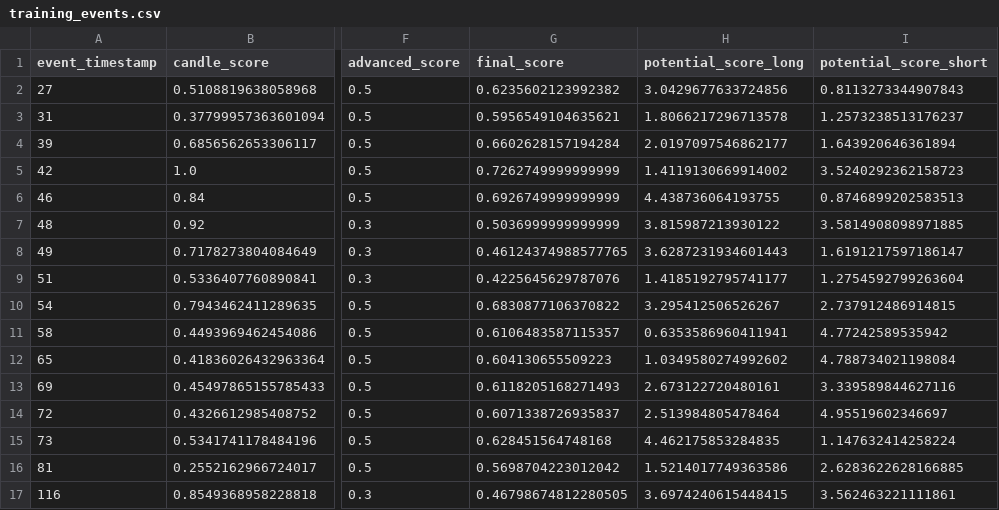
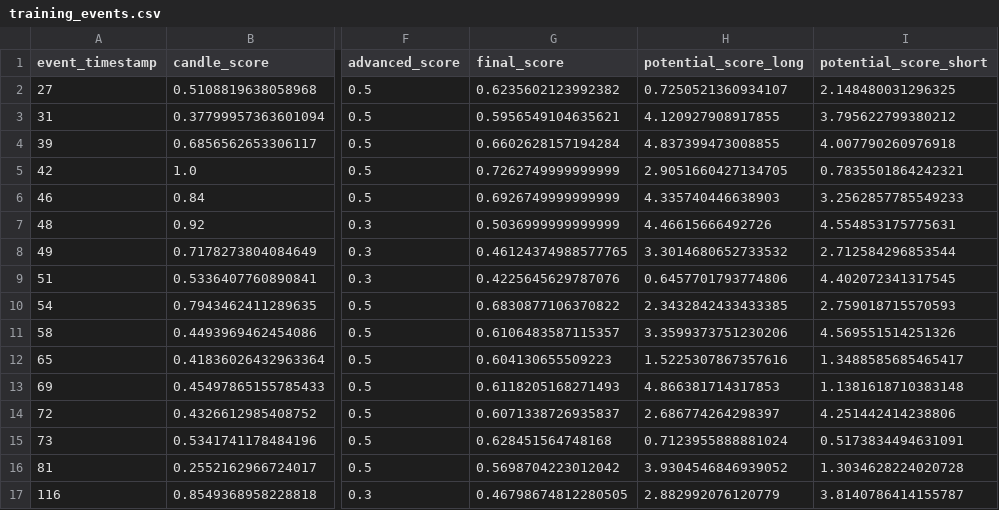
Before and after one commit to vaseksindelaru/aipha_0.2, a CSV file: training_events.csv, drawn as a sheet; only a part is shown, gaps mark what is left out; the diff covers the shown part only; the diff names each change by its address in the sheet, - before the commit and + after, or states it on an @@ line.

```diff
--- a/training_events.csv
+++ b/training_events.csv
-H2 (potential_score_long): 3.0429677633724856
+H2 (potential_score_long): 0.7250521360934107
-I2 (potential_score_short): 0.8113273344907843
+I2 (potential_score_short): 2.148480031296325
-H3 (potential_score_long): 1.8066217296713578
+H3 (potential_score_long): 4.120927908917855
-I3 (potential_score_short): 1.2573238513176237
+I3 (potential_score_short): 3.795622799380212
-H4 (potential_score_long): 2.0197097546862177
+H4 (potential_score_long): 4.837399473008855
-I4 (potential_score_short): 1.643920646361894
+I4 (potential_score_short): 4.007790260976918
-H5 (potential_score_long): 1.4119130669914002
+H5 (potential_score_long): 2.9051660427134705
-I5 (potential_score_short): 3.5240292362158723
+I5 (potential_score_short): 0.7835501864242321
-H6 (potential_score_long): 4.438736064193755
+H6 (potential_score_long): 4.335740446638903
-I6 (potential_score_short): 0.8746899202583513
+I6 (potential_score_short): 3.2562857785549233
-H7 (potential_score_long): 3.815987213930122
+H7 (potential_score_long): 4.46615666492726
-I7 (potential_score_short): 3.5814908098971885
+I7 (potential_score_short): 4.554853175775631
-H8 (potential_score_long): 3.6287231934601443
+H8 (potential_score_long): 3.3014680652733532
-I8 (potential_score_short): 1.6191217597186147
+I8 (potential_score_short): 2.712584296853544
-H9 (potential_score_long): 1.4185192795741177
+H9 (potential_score_long): 0.6457701793774806
-I9 (potential_score_short): 1.2754592799263604
+I9 (potential_score_short): 4.402072341317545
-H10 (potential_score_long): 3.295412506526267
+H10 (potential_score_long): 2.3432842433433385
-I10 (potential_score_short): 2.737912486914815
+I10 (potential_score_short): 2.759018715570593
-H11 (potential_score_long): 0.6353586960411941
+H11 (potential_score_long): 3.3599373751230206
-I11 (potential_score_short): 4.77242589535942
+I11 (potential_score_short): 4.569551514251326
-H12 (potential_score_long): 1.0349580274992602
+H12 (potential_score_long): 1.5225307867357616
-I12 (potential_score_short): 4.788734021198084
+I12 (potential_score_short): 1.3488585685465417
-H13 (potential_score_long): 2.673122720480161
+H13 (potential_score_long): 4.866381714317853
-I13 (potential_score_short): 3.339589844627116
+I13 (potential_score_short): 1.1381618710383148
-H14 (potential_score_long): 2.513984805478464
+H14 (potential_score_long): 2.686774264298397
-I14 (potential_score_short): 4.95519602346697
+I14 (potential_score_short): 4.251442414238806
-H15 (potential_score_long): 4.462175853284835
+H15 (potential_score_long): 0.7123955888881024
-I15 (potential_score_short): 1.147632414258224
+I15 (potential_score_short): 0.5173834494631091
-H16 (potential_score_long): 1.5214017749363586
+H16 (potential_score_long): 3.9304546846939052
-I16 (potential_score_short): 2.6283622628166885
+I16 (potential_score_short): 1.3034628224020728
-H17 (potential_score_long): 3.6974240615448415
+H17 (potential_score_long): 2.882992076120779
-I17 (potential_score_short): 3.562463221111861
+I17 (potential_score_short): 3.8140786414155787
```
Also changed, not shown: 78 edited cells elsewhere in this file, 6 other files.
